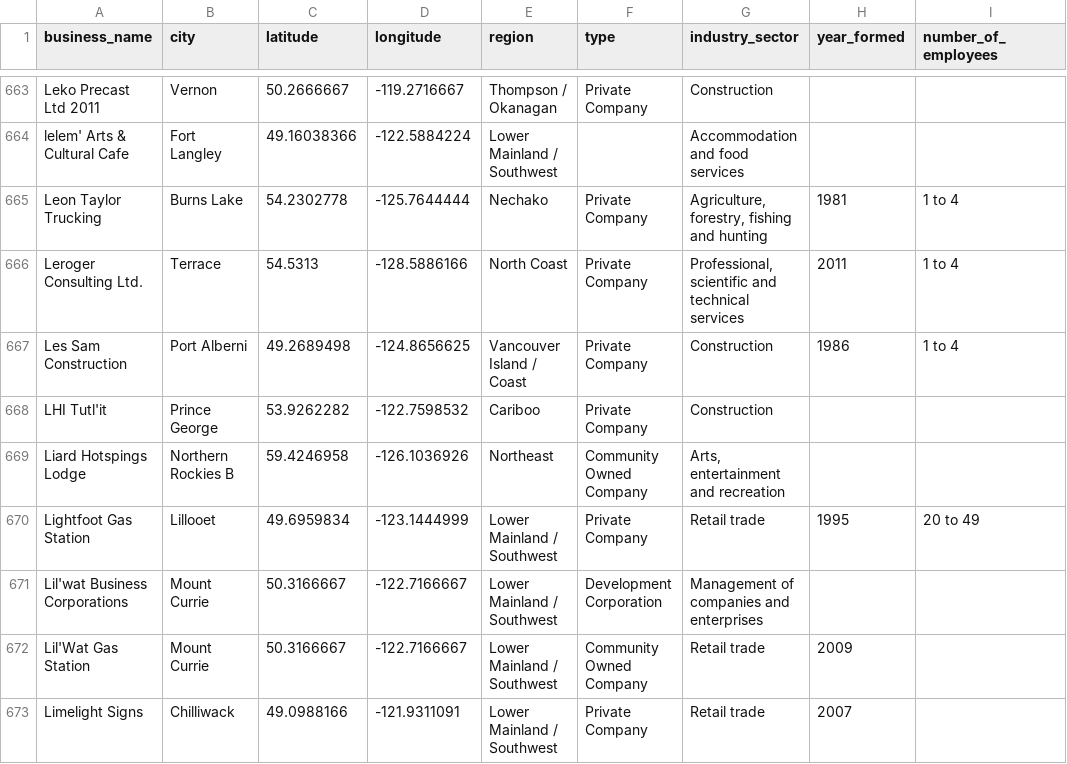
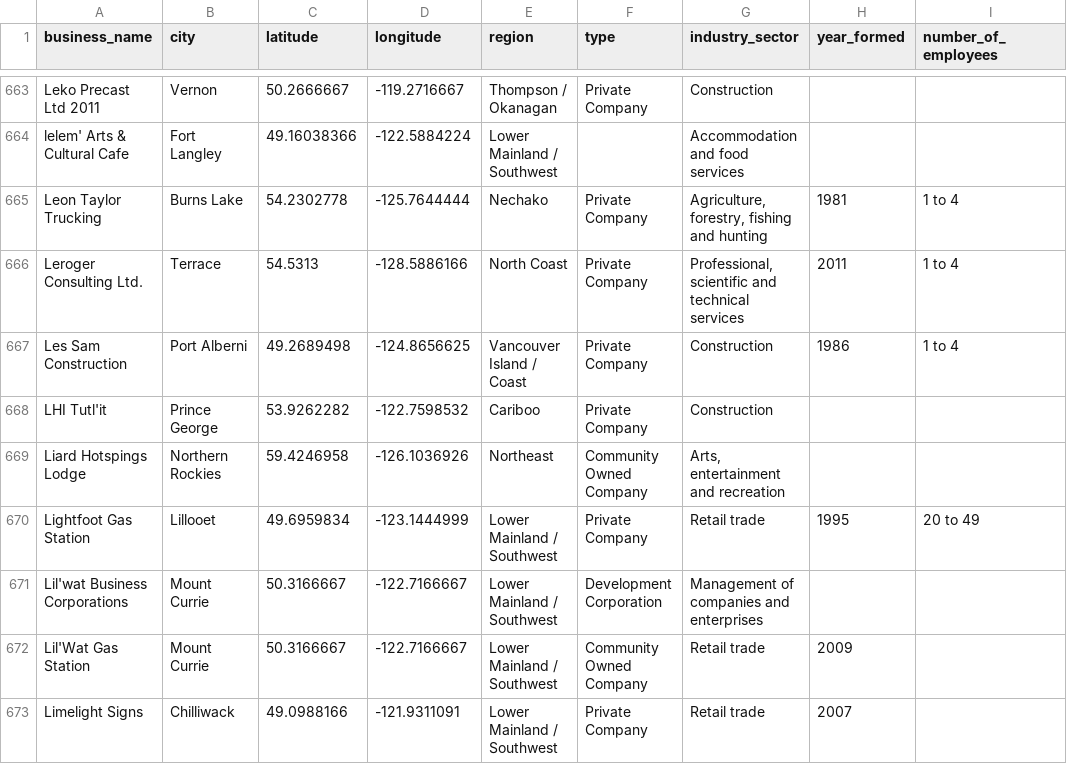
Before and after one commit to diverse-data-hub/diverse-data-hub.github.io, a CSV file: data/clean/bcindigenousbiz.csv, drawn as a sheet; only a part is shown, gaps mark what is left out.

Commit message:
clean Northern Rockies city name

```diff
--- a/data/clean/bcindigenousbiz.csv
+++ b/data/clean/bcindigenousbiz.csv
@@ -668,3 +668,3 @@ Les Sam Construction,Port Alberni,49.2689498,-124.8656625,Vancouver Island / Coa
 LHI Tutl'it,Prince George,53.9262282,-122.7598532,Cariboo,Private Company,Construction,,
-Liard Hotspings Lodge,Northern Rockies B,59.4246958,-126.1036926,Northeast,Community Owned Company,"Arts, entertainment and recreation",,
+Liard Hotspings Lodge,Northern Rockies,59.4246958,-126.1036926,Northeast,Community Owned Company,"Arts, entertainment and recreation",,
 Lightfoot Gas Station,Lillooet,49.6959834,-123.1444999,Lower Mainland / Southwest,Private Company,Retail trade,1995,20 to 49
```
Also changed, not shown: 1 other file.
